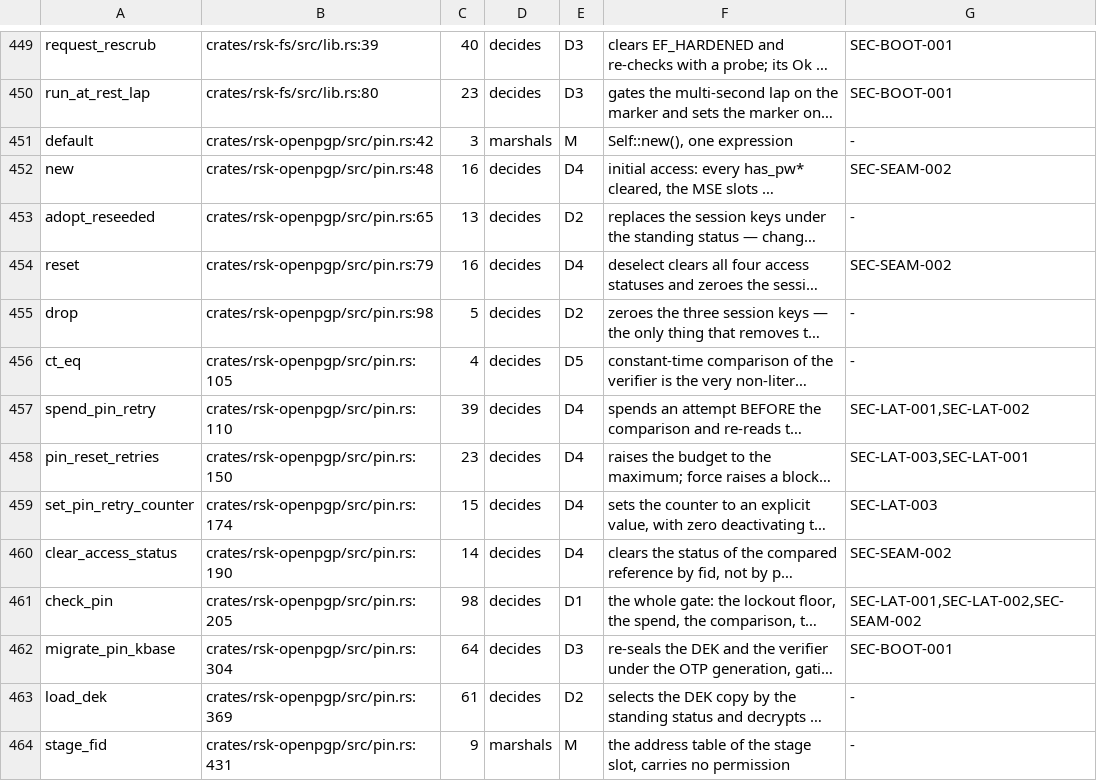
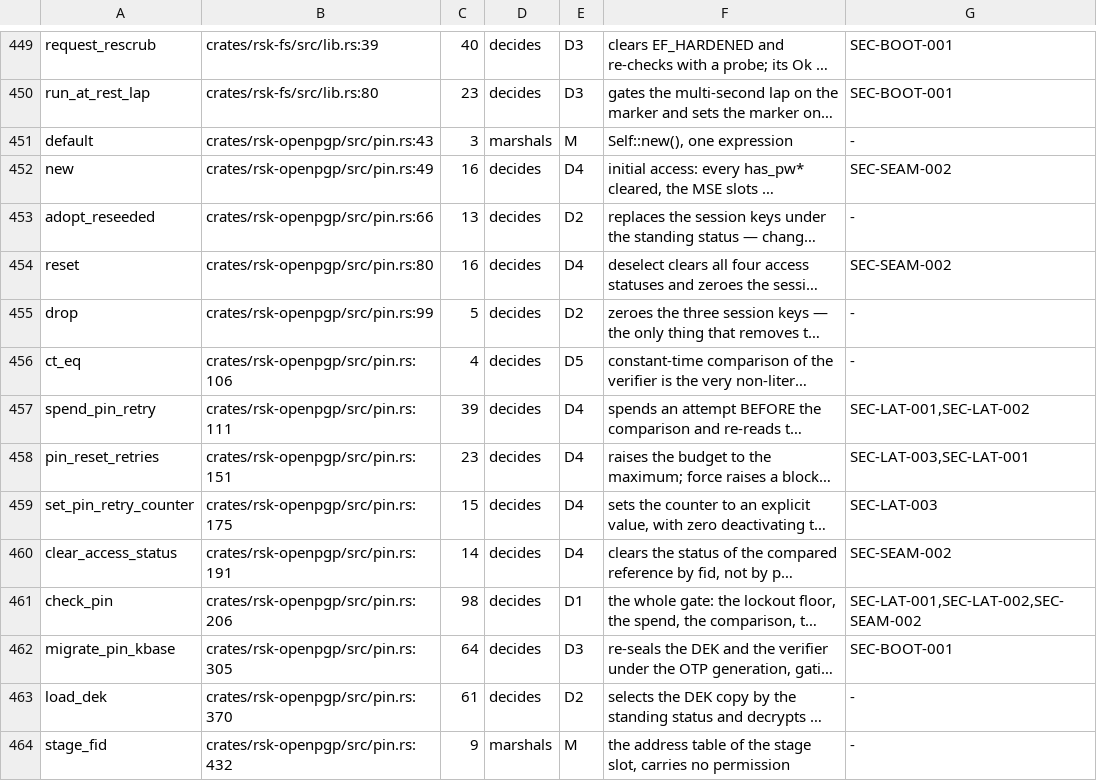
Before and after one commit to TheMaxMur/RS-Key, a TSV file: assurance/c1_inventory.tsv, drawn as a sheet; only a part is shown, gaps mark what is left out; long unchanged cells end in …; the diff covers the shown part only; the diff names each change by its address in the sheet, - before the commit and + after, or states it on an @@ line.

```diff
--- a/assurance/c1_inventory.tsv
+++ b/assurance/c1_inventory.tsv
-B451: crates/rsk-openpgp/src/pin.rs:42
+B451: crates/rsk-openpgp/src/pin.rs:43
-B452: crates/rsk-openpgp/src/pin.rs:48
+B452: crates/rsk-openpgp/src/pin.rs:49
-B453: crates/rsk-openpgp/src/pin.rs:65
+B453: crates/rsk-openpgp/src/pin.rs:66
-B454: crates/rsk-openpgp/src/pin.rs:79
+B454: crates/rsk-openpgp/src/pin.rs:80
-B455: crates/rsk-openpgp/src/pin.rs:98
+B455: crates/rsk-openpgp/src/pin.rs:99
-B456: crates/rsk-openpgp/src/pin.rs:105
+B456: crates/rsk-openpgp/src/pin.rs:106
-B457: crates/rsk-openpgp/src/pin.rs:110
+B457: crates/rsk-openpgp/src/pin.rs:111
-B458: crates/rsk-openpgp/src/pin.rs:150
+B458: crates/rsk-openpgp/src/pin.rs:151
-B459: crates/rsk-openpgp/src/pin.rs:174
+B459: crates/rsk-openpgp/src/pin.rs:175
-B460: crates/rsk-openpgp/src/pin.rs:190
+B460: crates/rsk-openpgp/src/pin.rs:191
-B461: crates/rsk-openpgp/src/pin.rs:205
+B461: crates/rsk-openpgp/src/pin.rs:206
-B462: crates/rsk-openpgp/src/pin.rs:304
+B462: crates/rsk-openpgp/src/pin.rs:305
-B463: crates/rsk-openpgp/src/pin.rs:369
+B463: crates/rsk-openpgp/src/pin.rs:370
-B464: crates/rsk-openpgp/src/pin.rs:431
+B464: crates/rsk-openpgp/src/pin.rs:432
```
Also changed, not shown: 17 edited cells elsewhere in this file, 19 other files.
